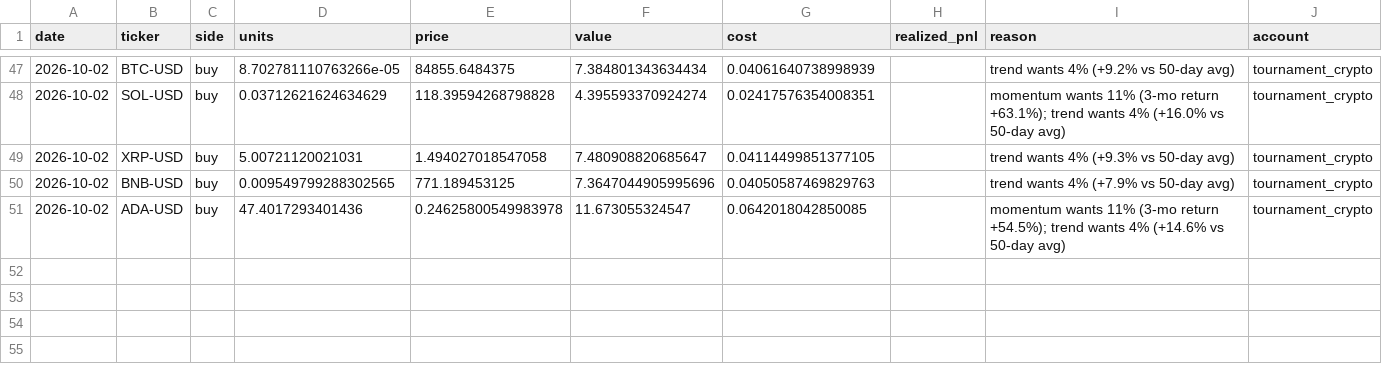
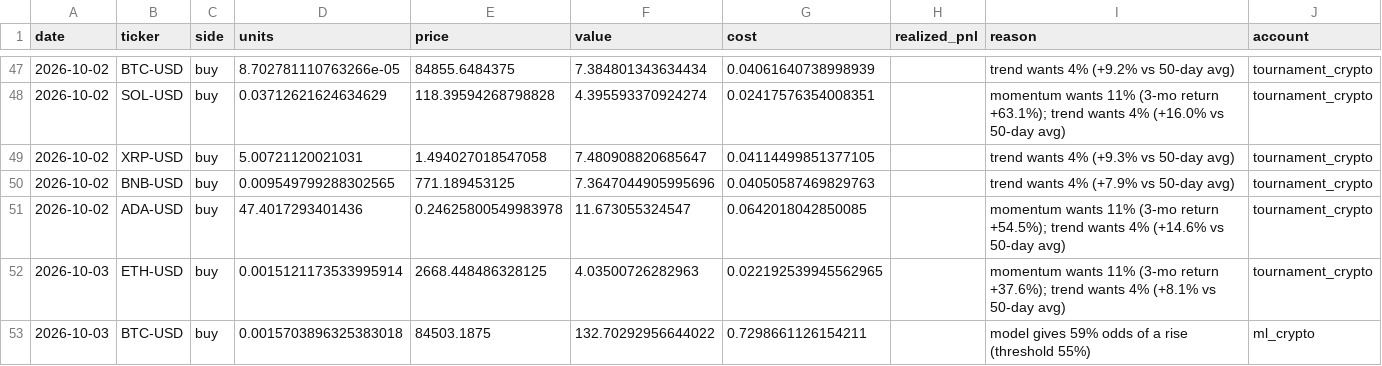
Before and after one commit to poollaaneesh-rgb/paper-trader, a CSV file: results/live/trades.csv, drawn as a sheet; only a part is shown, gaps mark what is left out.

```diff
--- a/results/live/trades.csv
+++ b/results/live/trades.csv
@@ -51 +51,3 @@ date,ticker,side,units,price,value,cost,realized_pnl,reason,account
 2026-10-02,ADA-USD,buy,47.4017293401436,0.24625800549983978,11.673055324547,0.0642018042850085,,momentum wants 11% (3-mo return +54.5%); trend wants 4% (+14.6% vs 50-day avg),tournament_crypto
+2026-10-03,ETH-USD,buy,0.0015121173533995914,2668.448486328125,4.03500726282963,0.022192539945562965,,momentum wants 11% (3-mo return +37.6%); trend wants 4% (+8.1% vs 50-day avg),tournament_crypto
+2026-10-03,BTC-USD,buy,0.0015703896325383018,84503.1875,132.70292956644022,0.7298661126154211,,model gives 59% odds of a rise (threshold 55%),ml_crypto
```
Also changed, not shown: results/live/equity.csv, 4 other files.
